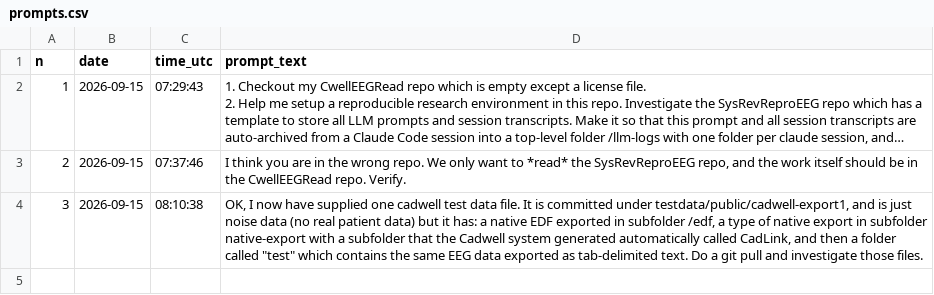
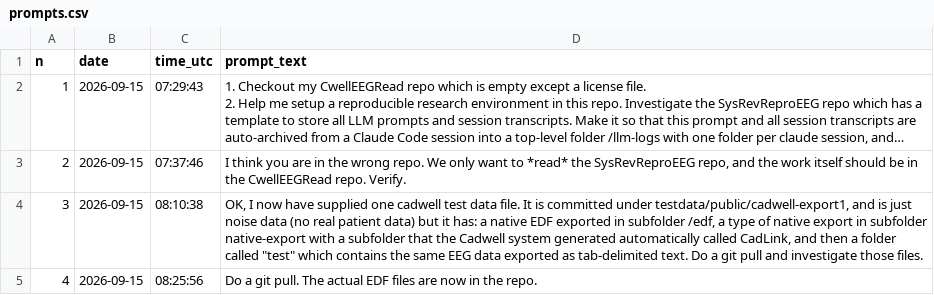
Before and after one commit to janbrogger/CwellEEGRead, a CSV file: llm-logs/adede7d2-9fc1-585c-a838-bea822978308/prompts.csv, drawn as a sheet; long unchanged cells end in …; the diff names each change by its address in the sheet, - before the commit and + after, or states it on an @@ line.

```diff
--- a/llm-logs/adede7d2-9fc1-585c-a838-bea822978308/prompts.csv
+++ b/llm-logs/adede7d2-9fc1-585c-a838-bea822978308/prompts.csv
+row 5: 4 | 2026-09-15 | 08:25:56 | Do a git pull. The actual EDF files are now in the repo.
```
Also changed, not shown: llm-logs/prompt-log.csv, llm-logs/sessions.csv, 22 other files.
